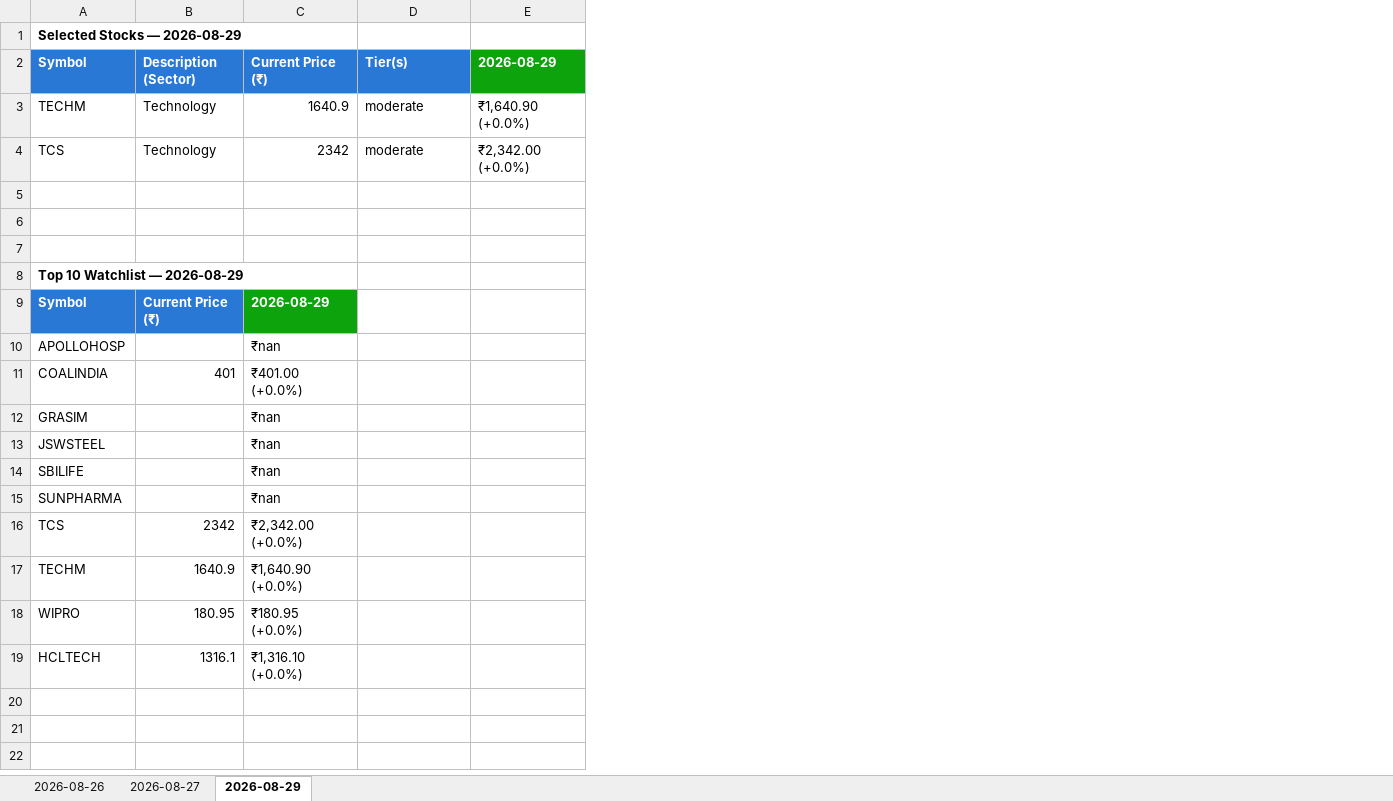
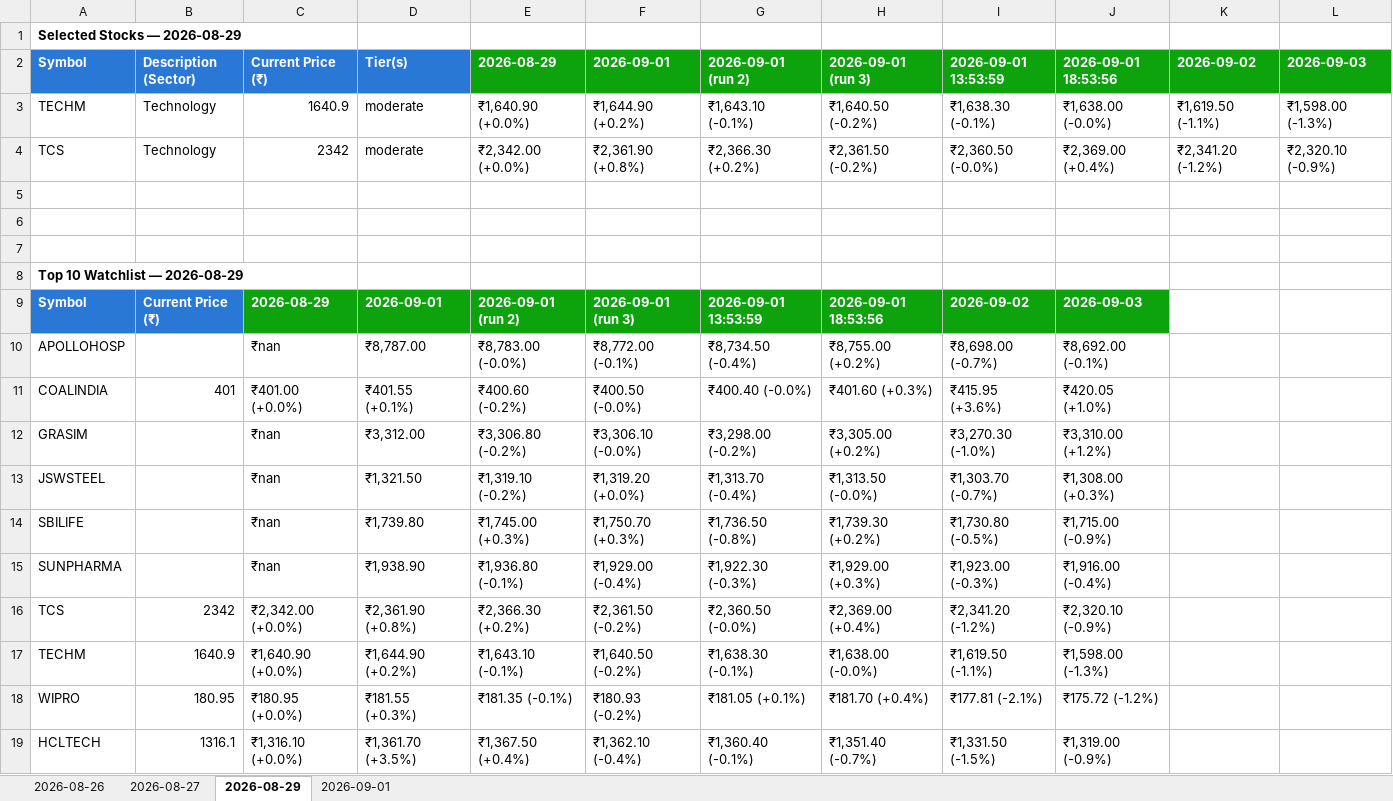
Before and after one commit to Diksha20Bhatia/ai-equity-analyst, an Excel workbook: output/portfolio_tracker.xlsx, sheet 2026-08-29, drawn as a sheet; values as stored, in another font and other column widths than the file's, no borders; the diff names each change by its address in the sheet, - before the commit and + after, or states it on an @@ line.

```diff
--- a/output/portfolio_tracker.xlsx (sheet 2026-08-29)
+++ b/output/portfolio_tracker.xlsx (sheet 2026-08-29)
+sheet tab: 2026-09-01
+column F (2026-09-01), rows 3-19: ₹1,644.90 (+0.2%) | ₹2,361.90 (+0.8%) |  |  |  |  | 2026-09-01 (run 3) | ₹8,772.00 (-0.1%) | ₹400.50 (-0.0%) | ₹3,306.10 (-0.0%) | ₹1,319.20 (+0.0%) | ₹1,750.70 (+0.3%) | ₹1,929.00 (-0.4%) | ₹2,361.50 (-0.2%) | ₹1,640.50 (-0.2%) | ₹180.93 (-0.2%) | ₹1,362.10 (-0.4%)
+column G (2026-09-01 (run 2)), rows 3-19: ₹1,643.10 (-0.1%) | ₹2,366.30 (+0.2%) |  |  |  |  | 2026-09-01 13:53:59 | ₹8,734.50 (-0.4%) | ₹400.40 (-0.0%) | ₹3,298.00 (-0.2%) | ₹1,313.70 (-0.4%) | ₹1,736.50 (-0.8%) | ₹1,922.30 (-0.3%) | ₹2,360.50 (-0.0%) | ₹1,638.30 (-0.1%) | ₹181.05 (+0.1%) | ₹1,360.40 (-0.1%)
+column H (2026-09-01 (run 3)), rows 3-19: ₹1,640.50 (-0.2%) | ₹2,361.50 (-0.2%) |  |  |  |  | 2026-09-01 18:53:56 | ₹8,755.00 (+0.2%) | ₹401.60 (+0.3%) | ₹3,305.00 (+0.2%) | ₹1,313.50 (-0.0%) | ₹1,739.30 (+0.2%) | ₹1,929.00 (+0.3%) | ₹2,369.00 (+0.4%) | ₹1,638.00 (-0.0%) | ₹181.70 (+0.4%) | ₹1,351.40 (-0.7%)
+column I (2026-09-01 13:53:59), rows 3-19: ₹1,638.30 (-0.1%) | ₹2,360.50 (-0.0%) |  |  |  |  | 2026-09-02 | ₹8,698.00 (-0.7%) | ₹415.95 (+3.6%) | ₹3,270.30 (-1.0%) | ₹1,303.70 (-0.7%) | ₹1,730.80 (-0.5%) | ₹1,923.00 (-0.3%) | ₹2,341.20 (-1.2%) | ₹1,619.50 (-1.1%) | ₹177.81 (-2.1%) | ₹1,331.50 (-1.5%)
+column J (2026-09-01 18:53:56), rows 3-19: ₹1,638.00 (-0.0%) | ₹2,369.00 (+0.4%) |  |  |  |  | 2026-09-03 | ₹8,692.00 (-0.1%) | ₹420.05 (+1.0%) | ₹3,310.00 (+1.2%) | ₹1,308.00 (+0.3%) | ₹1,715.00 (-0.9%) | ₹1,916.00 (-0.4%) | ₹2,320.10 (-0.9%) | ₹1,598.00 (-1.3%) | ₹175.72 (-1.2%) | ₹1,319.00 (-0.9%)
+column K (2026-09-02), rows 3-4: ₹1,619.50 (-1.1%) | ₹2,341.20 (-1.2%)
+column L (2026-09-03), rows 3-4: ₹1,598.00 (-1.3%) | ₹2,320.10 (-0.9%)
-D9 (Tier(s)): (empty)
+D9 (Tier(s)): 2026-09-01
-D9:E9 fill: none
+D9:E9 fill: #0CA30C
-E9 (2026-08-29): (empty)
+E9 (2026-08-29): 2026-09-01 (run 2)
-D10 (Tier(s)): (empty)
+D10 (Tier(s)): ₹8,787.00
-E10 (2026-08-29): (empty)
+E10 (2026-08-29): ₹8,783.00 (-0.0%)
-D11 (Tier(s)): (empty)
+D11 (Tier(s)): ₹401.55 (+0.1%)
-E11 (2026-08-29): (empty)
+E11 (2026-08-29): ₹400.60 (-0.2%)
-D12 (Tier(s)): (empty)
+D12 (Tier(s)): ₹3,312.00
-E12 (2026-08-29): (empty)
+E12 (2026-08-29): ₹3,306.80 (-0.2%)
-D13 (Tier(s)): (empty)
+D13 (Tier(s)): ₹1,321.50
-E13 (2026-08-29): (empty)
+E13 (2026-08-29): ₹1,319.10 (-0.2%)
-D14 (Tier(s)): (empty)
+D14 (Tier(s)): ₹1,739.80
-E14 (2026-08-29): (empty)
+E14 (2026-08-29): ₹1,745.00 (+0.3%)
-D15 (Tier(s)): (empty)
+D15 (Tier(s)): ₹1,938.90
-E15 (2026-08-29): (empty)
+E15 (2026-08-29): ₹1,936.80 (-0.1%)
-D16 (Tier(s)): (empty)
+D16 (Tier(s)): ₹2,361.90 (+0.8%)
-E16 (2026-08-29): (empty)
+E16 (2026-08-29): ₹2,366.30 (+0.2%)
-D17 (Tier(s)): (empty)
+D17 (Tier(s)): ₹1,644.90 (+0.2%)
-E17 (2026-08-29): (empty)
+E17 (2026-08-29): ₹1,643.10 (-0.1%)
-D18 (Tier(s)): (empty)
+D18 (Tier(s)): ₹181.55 (+0.3%)
-E18 (2026-08-29): (empty)
+E18 (2026-08-29): ₹181.35 (-0.1%)
-D19 (Tier(s)): (empty)
+D19 (Tier(s)): ₹1,361.70 (+3.5%)
-E19 (2026-08-29): (empty)
+E19 (2026-08-29): ₹1,367.50 (+0.4%)
```
Also changed, not shown: sheet 2026-08-27, sheet 2026-08-26, 15 other files.
